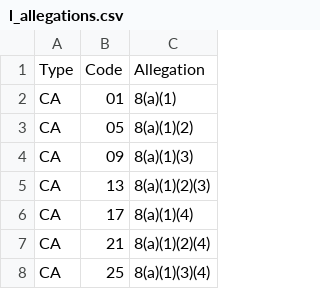
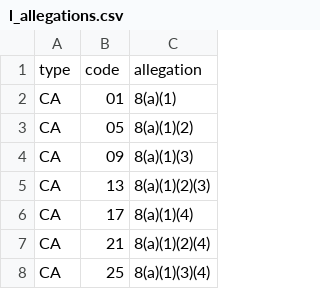
Before and after one commit to labordata/CHIPS, a CSV file: raw/l_allegations.csv, drawn as a sheet; only a part is shown.

```diff
--- a/raw/l_allegations.csv
+++ b/raw/l_allegations.csv
@@ -1,2 +1,2 @@
-Type,Code,Allegation
+type,code,allegation
 CA,01,8(a)(1)
```
Also changed, not shown: raw/l_c_case_closing.csv, raw/l_c_case_pending_status_codes.csv, 10 other files.
